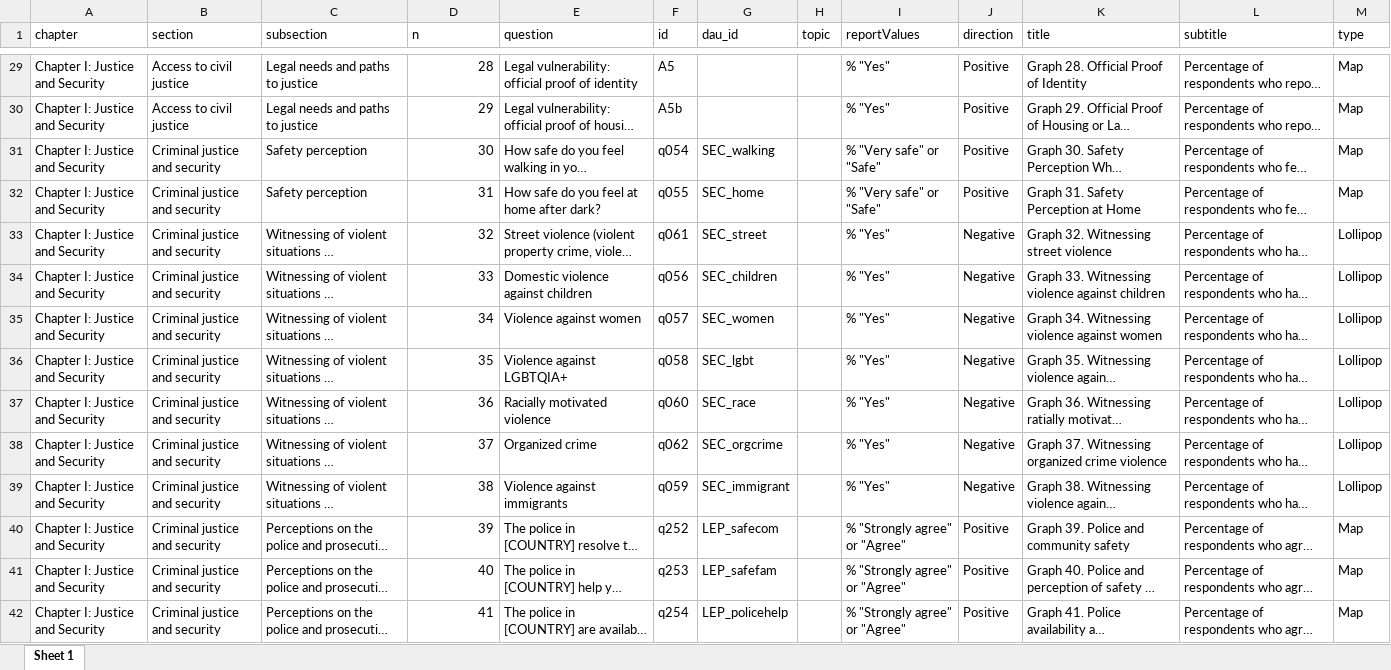
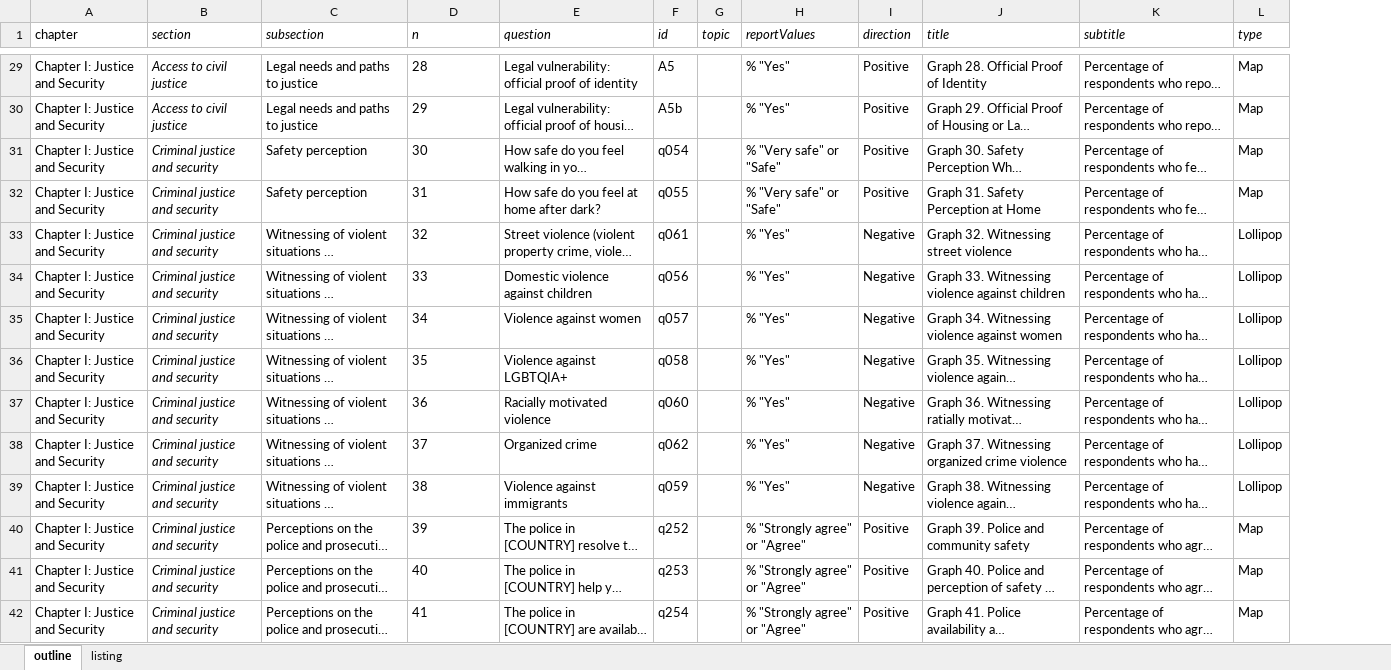
Before and after one commit to WJP-DAU/eu-gpp-report, an Excel workbook: data-viz/inputs/report_outline.xlsx, sheet outline, drawn as a sheet; only a part is shown, gaps mark what is left out; long unchanged cells end in …; values as stored, in another font and other column widths than the file's, no borders; removed rows and columns are numbered as before the commit, all else as after; the diff covers the shown part only; the diff names each change by its address in the sheet, - before the commit and + after, or states it on an @@ line.

```diff
--- a/data-viz/inputs/report_outline.xlsx (sheet outline)
+++ b/data-viz/inputs/report_outline.xlsx (sheet outline)
-sheet tab: Sheet 1
+sheet tab: outline
+sheet tab: listing
-column G (dau_id), rows 31-42: SEC_walking | SEC_home | SEC_street | SEC_children | SEC_women | SEC_lgbt | SEC_race | SEC_orgcrime | SEC_immigrant | LEP_safecom | LEP_safefam | LEP_policehelp
-B1:F1 italic: off
+B1:F1 italic: on
-G1:L1 italic: off
+G1:L1 italic: on
-B29:B42 italic: off
+B29:B42 italic: on
-D29:D42 alignment: right
+D29:D42 alignment: left
```
Also changed, not shown: 8 edited cells and cell formats elsewhere in this sheet, 6 other files.
